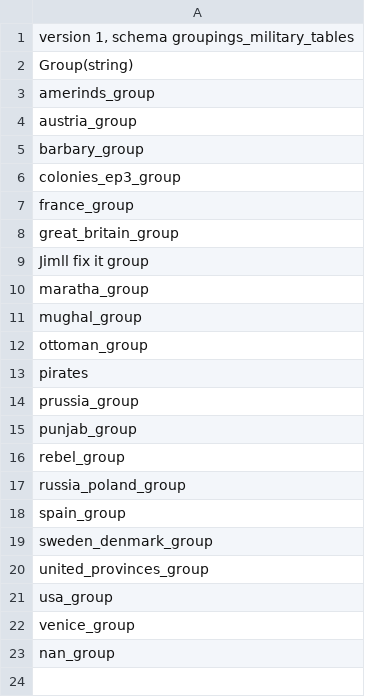
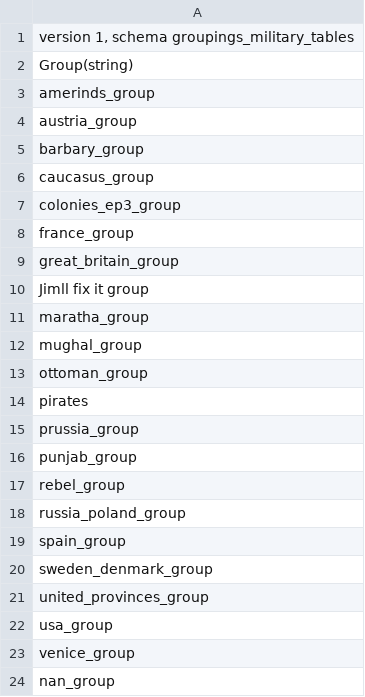
Before and after one commit to ilia-sharafutdinov/fellahin, a TSV file: pack/db/groupings_military_tables/groupings_military.tsv, drawn as a sheet; the diff names each change by its address in the sheet, - before the commit and + after, or states it on an @@ line.

```diff
--- a/pack/db/groupings_military_tables/groupings_military.tsv
+++ b/pack/db/groupings_military_tables/groupings_military.tsv
+row 6: caucasus_group
```
Also changed, not shown: pack/db/region_unit_resources_tables/region_unit_resources.tsv, pack/db/units_tables/units.tsv, 2 other files.
